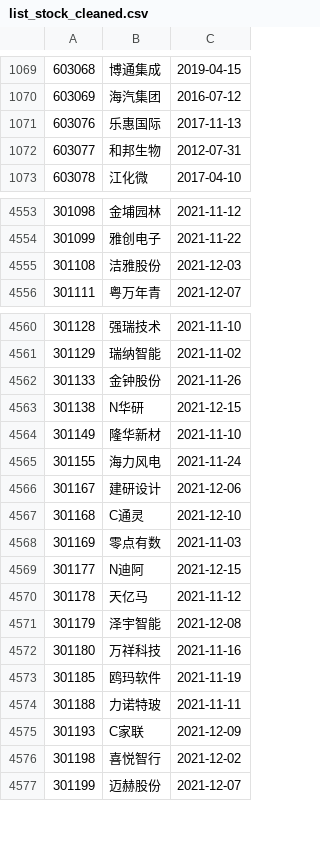
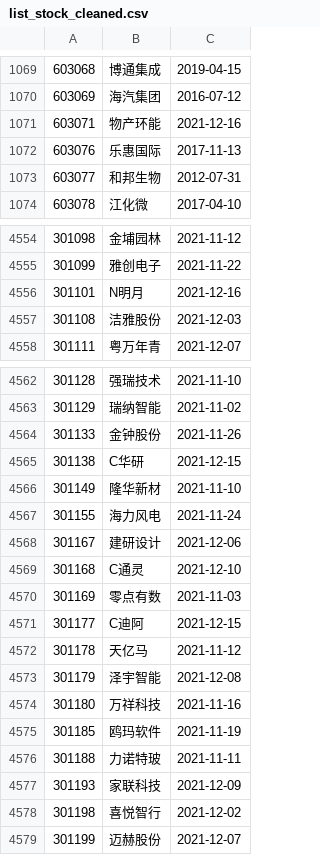
Before and after one commit to yinhedot/yinhedot, a CSV file: data4git/list_stock_cleaned.csv, drawn as a sheet; only a part is shown, gaps mark what is left out.

```diff
--- a/data4git/list_stock_cleaned.csv
+++ b/data4git/list_stock_cleaned.csv
@@ -1070,2 +1070,3 @@
 603069,海汽集团,2016-07-12
+603071,物产环能,2021-12-16
 603076,乐惠国际,2017-11-13
@@ -4554,2 +4555,3 @@
 301099,雅创电子,2021-11-22
+301101,N明月,2021-12-16
 301108,洁雅股份,2021-12-03
@@ -4562,3 +4564,3 @@
 301133,金钟股份,2021-11-26
-301138,N华研,2021-12-15
+301138,C华研,2021-12-15
 301149,隆华新材,2021-11-10
@@ -4568,3 +4570,3 @@
 301169,零点有数,2021-11-03
-301177,N迪阿,2021-12-15
+301177,C迪阿,2021-12-15
 301178,天亿马,2021-11-12
@@ -4574,3 +4576,3 @@
 301188,力诺特玻,2021-11-11
-301193,C家联,2021-12-09
+301193,家联科技,2021-12-09
 301198,喜悦智行,2021-12-02
```
Also changed, not shown: data4git/list_etf_cleaned.csv, data4git/list_index_cleaned.csv, 3 other files.
